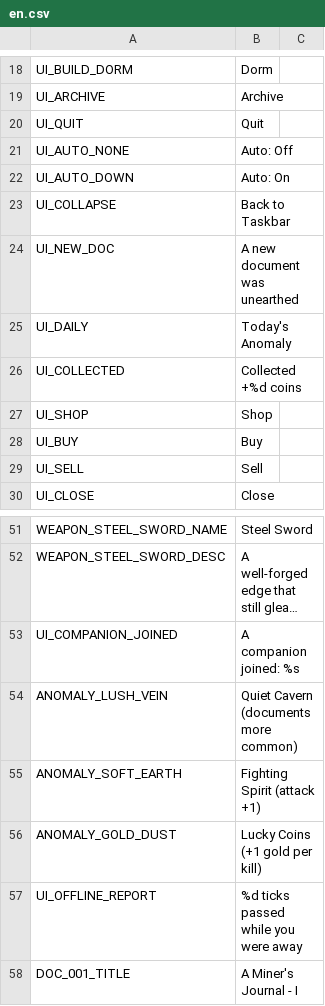
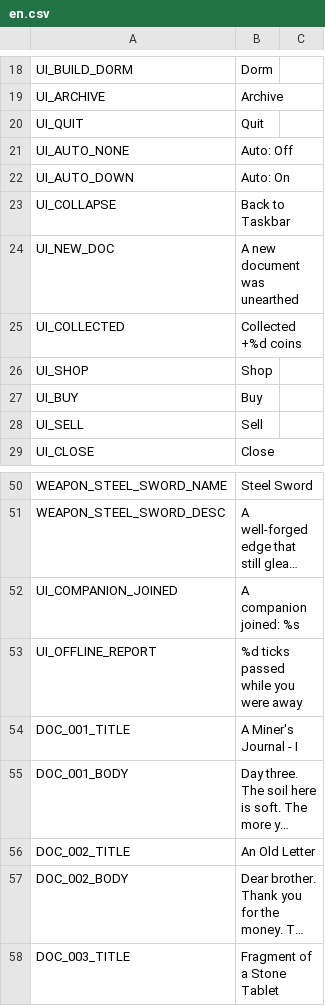
Before and after one commit to jinsei0604/UnderDesk, a CSV file: locale/en.csv, drawn as a sheet; only a part is shown, gaps mark what is left out; the shorter side is filled out with more unchanged rows; long unchanged cells end in …; the diff names each change by its address in the sheet, - before the commit and + after, or states it on an @@ line.

```diff
--- a/locale/en.csv
+++ b/locale/en.csv
-row 25: UI_DAILY | Today's Anomaly
-row 54: ANOMALY_LUSH_VEIN | Quiet Cavern (documents more common)
-row 55: ANOMALY_SOFT_EARTH | Fighting Spirit (attack +1)
-row 56: ANOMALY_GOLD_DUST | Lucky Coins (+1 gold per kill)
```
Also changed, not shown: locale/ja.csv, 13 other files.
